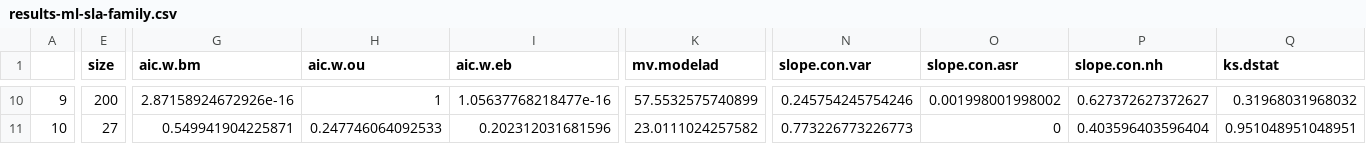
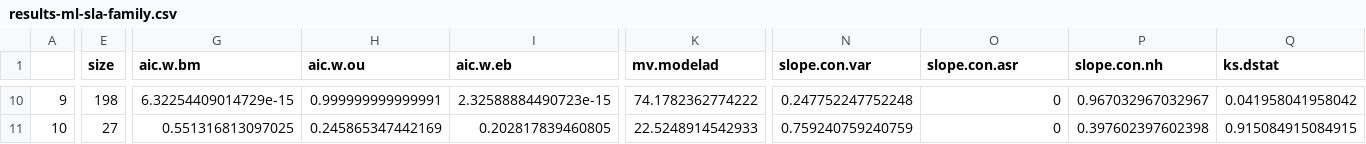
Before and after one commit to traitecoevo/modeladequacy, a CSV file: analysis/output/results-ml-sla-family.csv, drawn as a sheet; only a part is shown, gaps mark what is left out; the diff covers the shown part only; the diff names each change by its address in the sheet, - before the commit and + after, or states it on an @@ line.

```diff
--- a/analysis/output/results-ml-sla-family.csv
+++ b/analysis/output/results-ml-sla-family.csv
-E10 (size): 200
+E10 (size): 198
-G10 (aic.w.bm): 2.87158924672926e-16
+G10 (aic.w.bm): 6.32254409014729e-15
-H10 (aic.w.ou): 1
+H10 (aic.w.ou): 0.999999999999991
-I10 (aic.w.eb): 1.05637768218477e-16
+I10 (aic.w.eb): 2.32588884490723e-15
-K10 (mv.modelad): 57.5532575740899
+K10 (mv.modelad): 74.1782362774222
-N10 (slope.con.var): 0.245754245754246
+N10 (slope.con.var): 0.247752247752248
-O10 (slope.con.asr): 0.001998001998002
+O10 (slope.con.asr): 0
-P10 (slope.con.nh): 0.627372627372627
+P10 (slope.con.nh): 0.967032967032967
-Q10 (ks.dstat): 0.31968031968032
+Q10 (ks.dstat): 0.041958041958042
-G11 (aic.w.bm): 0.549941904225871
+G11 (aic.w.bm): 0.551316813097025
-H11 (aic.w.ou): 0.247746064092533
+H11 (aic.w.ou): 0.245865347442169
-I11 (aic.w.eb): 0.202312031681596
+I11 (aic.w.eb): 0.202817839460805
-K11 (mv.modelad): 23.0111024257582
+K11 (mv.modelad): 22.5248914542933
-N11 (slope.con.var): 0.773226773226773
+N11 (slope.con.var): 0.759240759240759
-P11 (slope.con.nh): 0.403596403596404
+P11 (slope.con.nh): 0.397602397602398
-Q11 (ks.dstat): 0.951048951048951
+Q11 (ks.dstat): 0.915084915084915
```
Also changed, not shown: 65 edited cells elsewhere in this file, analysis/output/results-ml-sla-order.csv, analysis/output/results-ml-sla-timeslice.csv, 9 other files.
